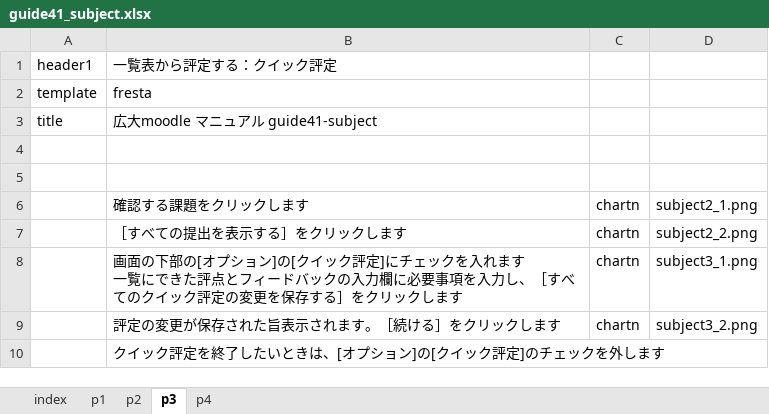
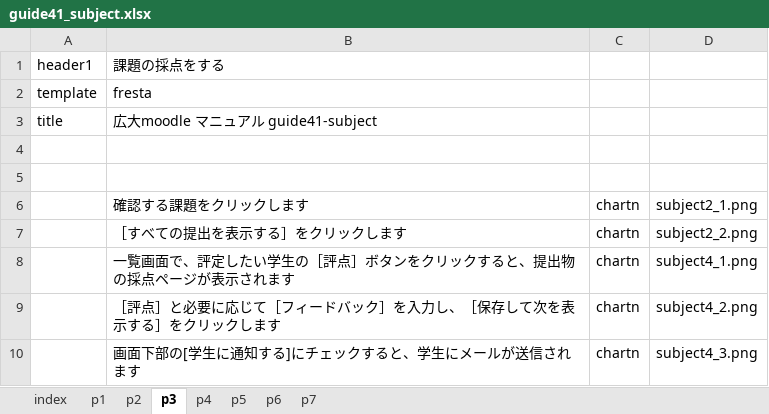
Before and after one commit to imc-lms-adm/support-vle-man, an Excel workbook: guide41_subject.xlsx, sheet p3, drawn as a sheet; values as stored, in another font and other column widths than the file's, no borders; removed rows and columns are numbered as before the commit, all else as after; ↵ is a line break in a cell; the diff names each change by its address in the sheet, - before the commit and + after, or states it on an @@ line.

```diff
--- a/guide41_subject.xlsx (sheet p3)
+++ b/guide41_subject.xlsx (sheet p3)
+sheet tab: p5
+sheet tab: p6
+sheet tab: p7
-B1: 一覧表から評定する：クイック評定
+B1: 課題の採点をする
-B8: 画面の下部の[オプション]の[クイック評定]にチェックを入れます ↵ 一覧にできた評点とフィードバックの入力欄に必要事項を入力し、［すべてのクイック評定の変更を保存する］をクリックします
+B8: 一覧画面で、評定したい学生の［評点］ボタンをクリックすると、提出物の採点ページが表示されます
-D8: subject3_1.png
+D8: subject4_1.png
-B9: 評定の変更が保存された旨表示されます。［続ける］をクリックします
+B9: ［評点］と必要に応じて［フィードバック］を入力し、［保存して次を表示する］をクリックします
-D9: subject3_2.png
+D9: subject4_2.png
-row 10:  | クイック評定を終了したいときは、[オプション]の[クイック評定]のチェックを外します
+row 10:  | 画面下部の[学生に通知する]にチェックすると、学生にメールが送信されます | chartn | subject4_3.png
```
Also changed, not shown: sheet p4.
